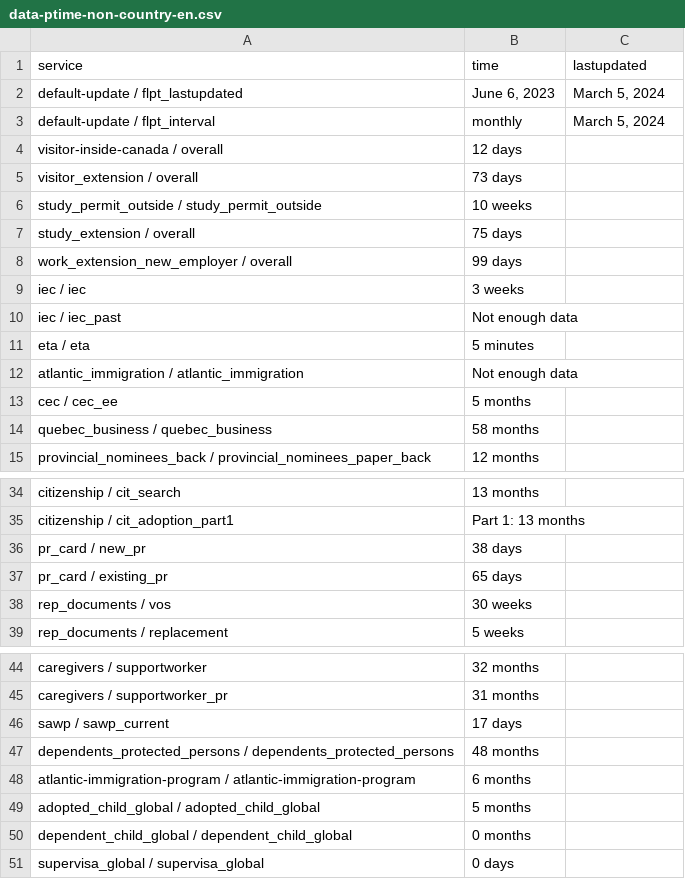
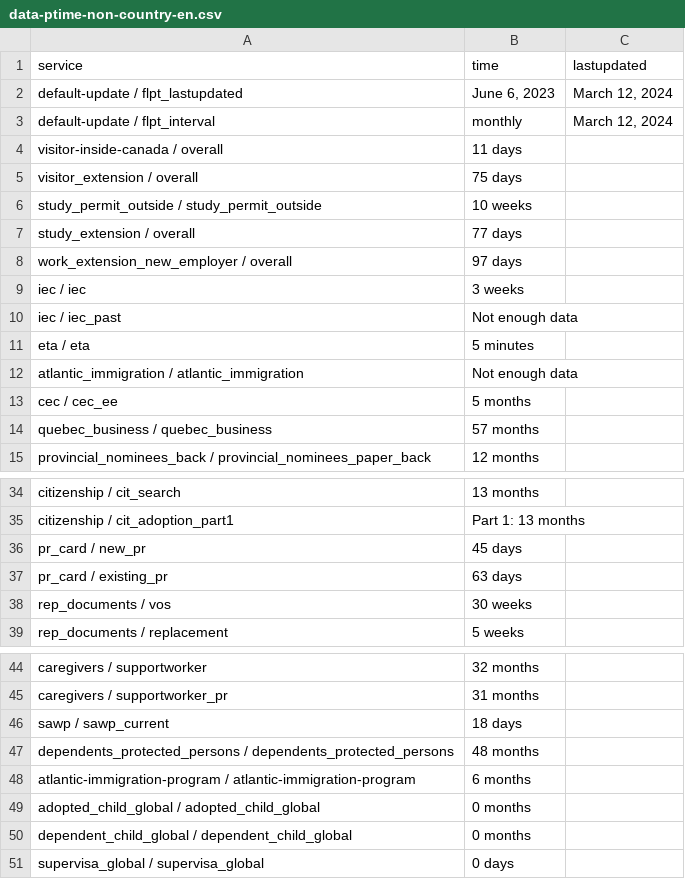
Before and after one commit to suhaibmujahid/cic-processing-times, a CSV file: data-ptime-non-country-en.csv, drawn as a sheet; only a part is shown, gaps mark what is left out.

Commit message:
Flat: latest data (2024-03-14T00:20:55.927Z) {   "date": "2024-03-14T00:20:55.927Z",   "files": [     {       "name": "data-ptime-en.csv",       "deltaBytes": 112,       "source": "https://www.canada.ca/content/dam/ircc/documents/json/data-ptime-en.json"     },     {       "name": "data-ptime-en.json",       "deltaBytes": 112,       "source": "https://www.canada.ca/content/dam/ircc/documents/json/data-ptime-en.json"     },     {       "name": "formatted-data-ptime-en.csv",       "deltaBytes": -28,       "source": "https://www.canada.ca/content/dam/ircc/documents/json/data-ptime-en.json"     },     {       "name": "formatted-selected-countries-data-ptime-en.csv",       "deltaBytes": 8,       "source": "https://www.canada.ca/content/dam/ircc/documents/json/data-ptime-en.json"     },     {       "name": "data-ptime-non-country-en.csv",       "deltaBytes": 2,       "source": "https://www.canada.ca/content/dam/ircc/documents/json/data-ptime-non-country-en.json"     },     {       "name": "data-ptime-non-country-en.json",       "deltaBytes": -1,       "source": "https://www.canada.ca/content/dam/ircc/documents/json/data-ptime-non-country-en.json"     }   ] }

```diff
--- a/data-ptime-non-country-en.csv
+++ b/data-ptime-non-country-en.csv
@@ -1,9 +1,9 @@
 service,time,lastupdated
-default-update / flpt_lastupdated,"June 6, 2023","March 5, 2024"
-default-update / flpt_interval, monthly,"March 5, 2024"
-visitor-inside-canada / overall,12 days,
-visitor_extension / overall,73 days,
+default-update / flpt_lastupdated,"June 6, 2023","March 12, 2024"
+default-update / flpt_interval, monthly,"March 12, 2024"
+visitor-inside-canada / overall,11 days,
+visitor_extension / overall,75 days,
 study_permit_outside / study_permit_outside,10 weeks,
-study_extension / overall,75 days,
-work_extension_new_employer / overall,99 days,
+study_extension / overall,77 days,
+work_extension_new_employer / overall,97 days,
 iec / iec,3 weeks,
@@ -13,3 +13,3 @@ atlantic_immigration / atlantic_immigration,Not enough data,
 cec / cec_ee,5 months,
-quebec_business / quebec_business,58 months,
+quebec_business / quebec_business,57 months,
 provincial_nominees_back / provincial_nominees_paper_back,12 months,
@@ -35,4 +35,4 @@ citizenship / cit_search,13 months,
 citizenship / cit_adoption_part1,Part 1: 13 months,
-pr_card / new_pr,38 days,
-pr_card / existing_pr,65 days,
+pr_card / new_pr,45 days,
+pr_card / existing_pr,63 days,
 rep_documents / vos,30 weeks,
@@ -45,6 +45,6 @@ caregivers / supportworker,32 months,
 caregivers / supportworker_pr,31 months,
-sawp / sawp_current,17 days,
+sawp / sawp_current,18 days,
 dependents_protected_persons / dependents_protected_persons,48 months,
 atlantic-immigration-program / atlantic-immigration-program,6 months,
-adopted_child_global / adopted_child_global,5 months,
+adopted_child_global / adopted_child_global,0 months,
 dependent_child_global / dependent_child_global,0 months,
```
Also changed, not shown: data-ptime-en.csv, formatted-data-ptime-en.csv, 3 other files.
